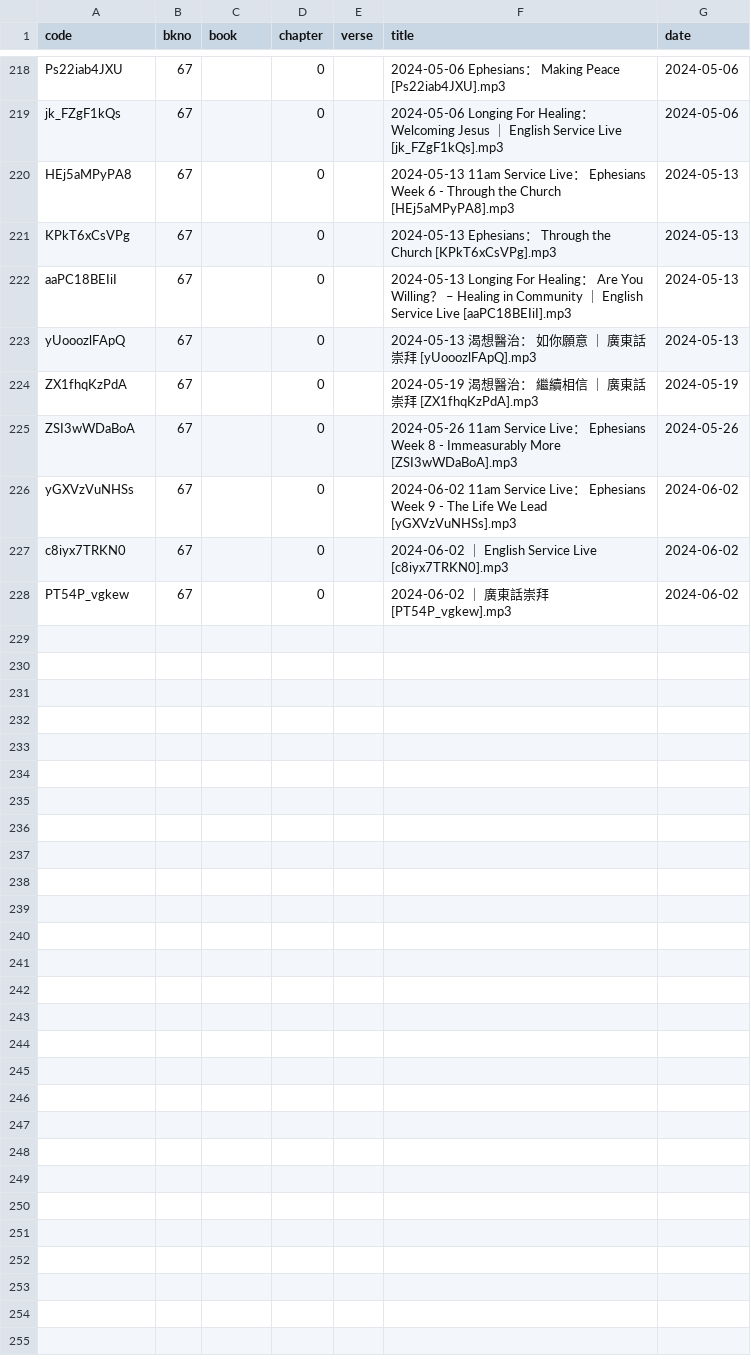
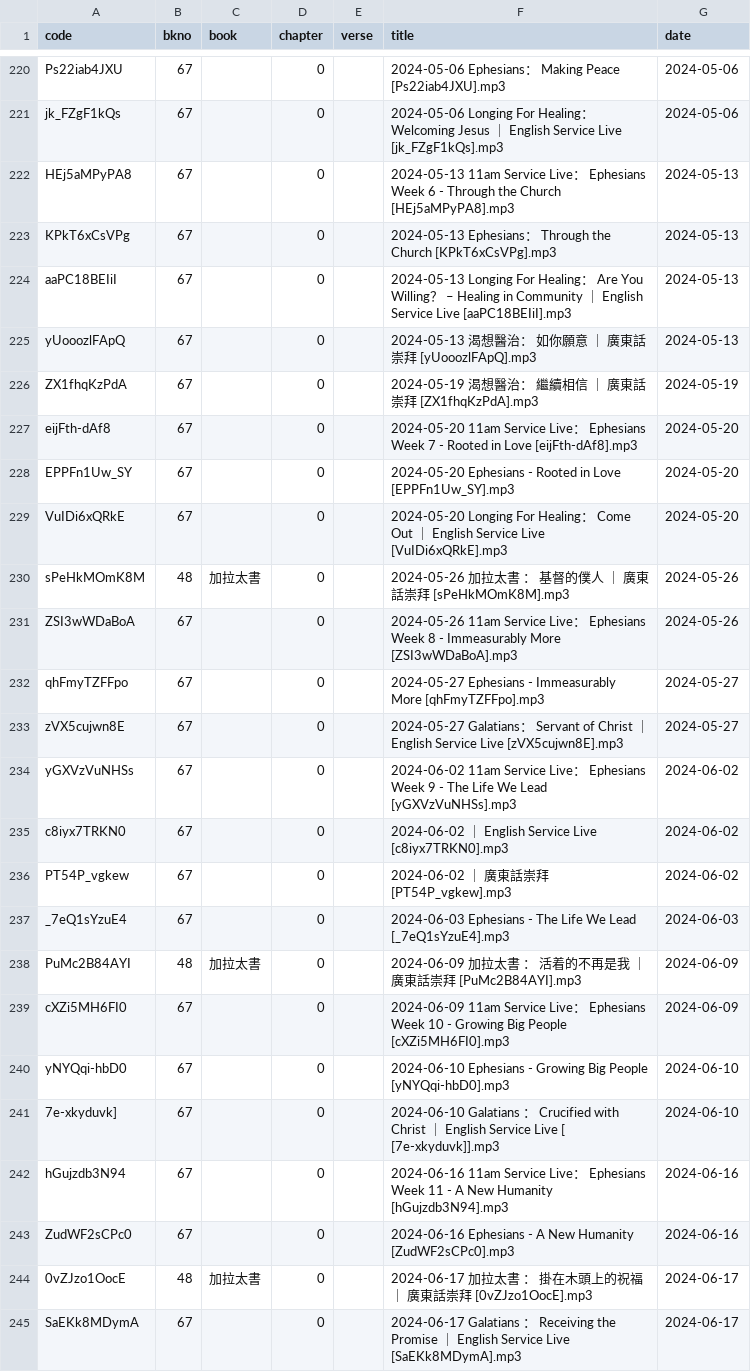
Before and after one commit to michaelchanwahyan/sermon-app, a CSV file: projects/VINE/index_byt.csv, drawn as a sheet; only a part is shown, gaps mark what is left out; the diff covers the shown part only; the diff names each change by its address in the sheet, - before the commit and + after, or states it on an @@ line.

Commit message:
[update] project ls, rej, index updates

```diff
--- a/projects/VINE/index_byt.csv
+++ b/projects/VINE/index_byt.csv
+row 227: eijFth-dAf8 | 67 |  | 0 |  | 2024-05-20 11am Service Live： Ephesians Week 7 - Rooted in Love [eijFth-dAf8].mp3 | 2024-05-20
+row 228: EPPFn1Uw_SY | 67 |  | 0 |  | 2024-05-20 Ephesians - Rooted in Love [EPPFn1Uw_SY].mp3 | 2024-05-20
+row 229: VuIDi6xQRkE | 67 |  | 0 |  | 2024-05-20 Longing For Healing： Come Out ｜ English Service Live [VuIDi6xQRkE].mp3 | 2024-05-20
+row 230: sPeHkMOmK8M | 48 | 加拉太書 | 0 |  | 2024-05-26 加拉太書 ： 基督的僕人 ｜ 廣東話崇拜 [sPeHkMOmK8M].mp3 | 2024-05-26
+row 232: qhFmyTZFFpo | 67 |  | 0 |  | 2024-05-27 Ephesians - Immeasurably More [qhFmyTZFFpo].mp3 | 2024-05-27
+row 233: zVX5cujwn8E | 67 |  | 0 |  | 2024-05-27 Galatians： Servant of Christ ｜ English Service Live [zVX5cujwn8E].mp3 | 2024-05-27
+row 237: _7eQ1sYzuE4 | 67 |  | 0 |  | 2024-06-03 Ephesians - The Life We Lead [_7eQ1sYzuE4].mp3 | 2024-06-03
+row 238: PuMc2B84AYI | 48 | 加拉太書 | 0 |  | 2024-06-09 加拉太書 ： 活着的不再是我 ｜ 廣東話崇拜 [PuMc2B84AYI].mp3 | 2024-06-09
+row 239: cXZi5MH6FI0 | 67 |  | 0 |  | 2024-06-09 11am Service Live： Ephesians Week 10 - Growing Big People [cXZi5MH6FI0].mp3 | 2024-06-09
+row 240: yNYQqi-hbD0 | 67 |  | 0 |  | 2024-06-10 Ephesians - Growing Big People [yNYQqi-hbD0].mp3 | 2024-06-10
+row 241: 7e-xkyduvk] | 67 |  | 0 |  | 2024-06-10 Galatians ： Crucified with Christ ｜ English Service Live [ [7e-xkyduvk]].mp3 | 2024-06-10
+row 242: hGujzdb3N94 | 67 |  | 0 |  | 2024-06-16 11am Service Live： Ephesians Week 11 - A New Humanity [hGujzdb3N94].mp3 | 2024-06-16
+row 243: ZudWF2sCPc0 | 67 |  | 0 |  | 2024-06-16 Ephesians - A New Humanity [ZudWF2sCPc0].mp3 | 2024-06-16
+row 244: 0vZJzo1OocE | 48 | 加拉太書 | 0 |  | 2024-06-17 加拉太書 ： 掛在木頭上的祝福 ｜ 廣東話崇拜 [0vZJzo1OocE].mp3 | 2024-06-17
+row 245: SaEKk8MDymA | 67 |  | 0 |  | 2024-06-17 Galatians ： Receiving the Promise ｜ English Service Live [SaEKk8MDymA].mp3 | 2024-06-17
```
Also changed, not shown: 17 added rows elsewhere in this file, projects/ACSMHK/index_byn.csv, projects/JNG/index_byp.csv, 22 other files.
